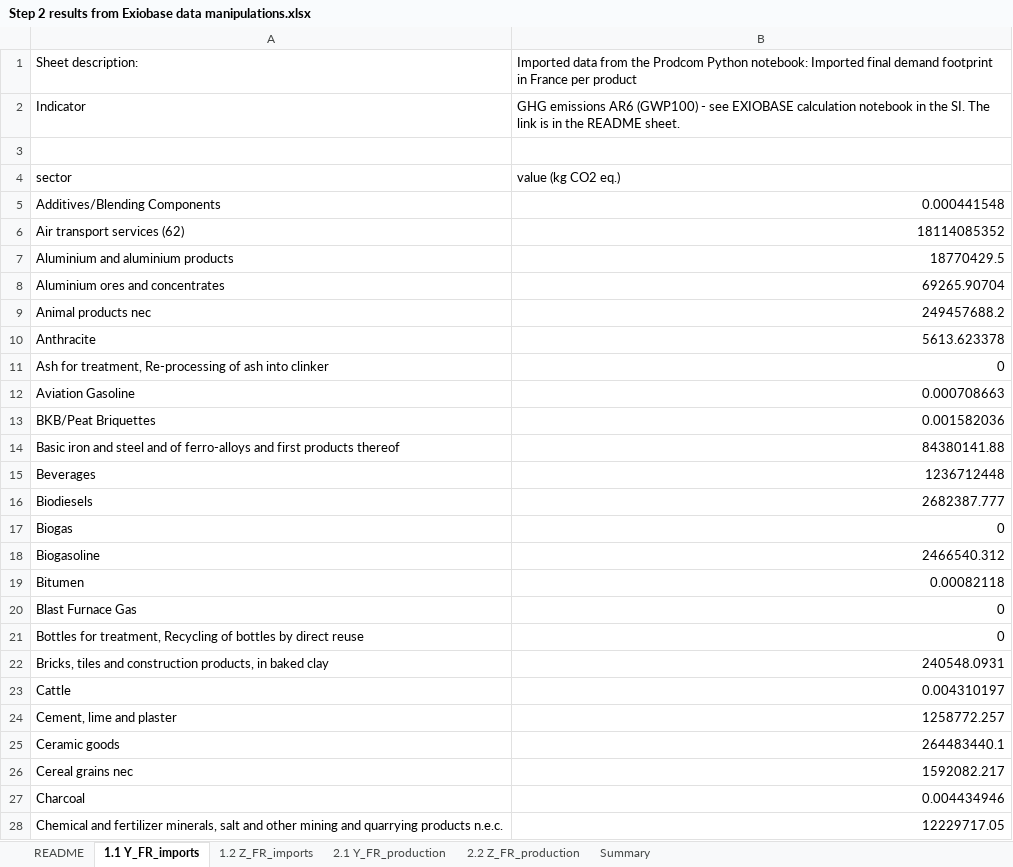
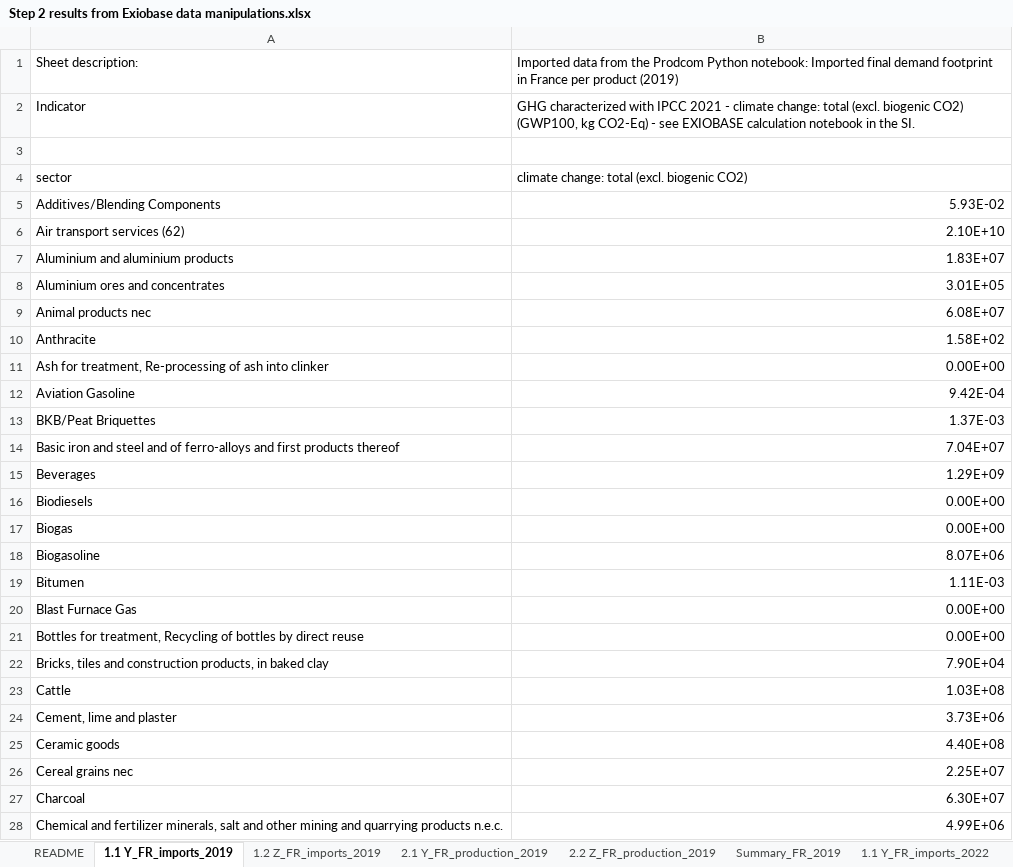
Before and after one commit to nicolnt/screen-lca-paper-supplementary-code, an Excel workbook: Article_data/Step 2 results from Exiobase data manipulations.xlsx, sheet 1.1 Y_FR_imports_2019, drawn as a sheet; only a part is shown; values as stored, in another font and other column widths than the file's, no borders; table styles not drawn; the diff covers the shown part only; the diff names each change by its address in the sheet, - before the commit and + after, or states it on an @@ line.

```diff
--- a/Article_data/Step 2 results from Exiobase data manipulations.xlsx (sheet 1.1 Y_FR_imports_2019)
+++ b/Article_data/Step 2 results from Exiobase data manipulations.xlsx (sheet 1.1 Y_FR_imports_2019)
-sheet tab: 1.1 Y_FR_imports
+sheet tab: 1.1 Y_FR_imports_2019
-sheet tab: 1.2 Z_FR_imports
+sheet tab: 1.2 Z_FR_imports_2019
-sheet tab: 2.1 Y_FR_production
+sheet tab: 2.1 Y_FR_production_2019
-sheet tab: 2.2 Z_FR_production
+sheet tab: 2.2 Z_FR_production_2019
+sheet tab: Summary_FR_2019
+sheet tab: 1.1 Y_FR_imports_2022
-B1: …per product
+B1: …per product (2019)
-B2: GHG emissions AR6 (GWP100) - see EXIOBASE calculation notebook in the SI. The link is in the README sheet.
+B2: GHG characterized with IPCC 2021 - climate change: total (excl. biogenic CO2) (GWP100, kg CO2-Eq) - see EXIOBASE calculation notebook in the SI.
-B4: value (kg CO2 eq.)
+B4: climate change: total (excl. biogenic CO2)
-B5: 0.000441548
+B5: 5.93E-02
-B6: 18114085352
+B6: 2.10E+10
-B7: 18770429.5
+B7: 1.83E+07
-B8: 69265.90704
+B8: 3.01E+05
-B9: 249457688.2
+B9: 6.08E+07
-B10: 5613.623378
+B10: 1.58E+02
-B11: 0
+B11: 0.00E+00
-B12: 0.000708663
+B12: 9.42E-04
-B13: 0.001582036
+B13: 1.37E-03
-B14: 84380141.88
+B14: 7.04E+07
-B15: 1236712448
+B15: 1.29E+09
-B16: 2682387.777
+B16: 0.00E+00
-B17: 0
+B17: 0.00E+00
-B18: 2466540.312
+B18: 8.07E+06
-B19: 0.00082118
+B19: 1.11E-03
-B20:B21: 0
+B20:B21: 0.00E+00
-B22: 240548.0931
+B22: 7.90E+04
-B23: 0.004310197
+B23: 1.03E+08
-B24: 1258772.257
+B24: 3.73E+06
-B25: 264483440.1
+B25: 4.40E+08
-B26: 1592082.217
+B26: 2.25E+07
-B27: 0.004434946
+B27: 6.30E+07
-B28: 12229717.05
+B28: 4.99E+06
```
Also changed, not shown: 176 edited cells elsewhere in this sheet, sheet Summary_FR_2022, sheet 2.1 Y_FR_production_2019, sheet 2.2 Z_FR_production_2019, sheet 1.2 Z_FR_imports_2019, sheet README, other sheet tabs, 4 other files.
